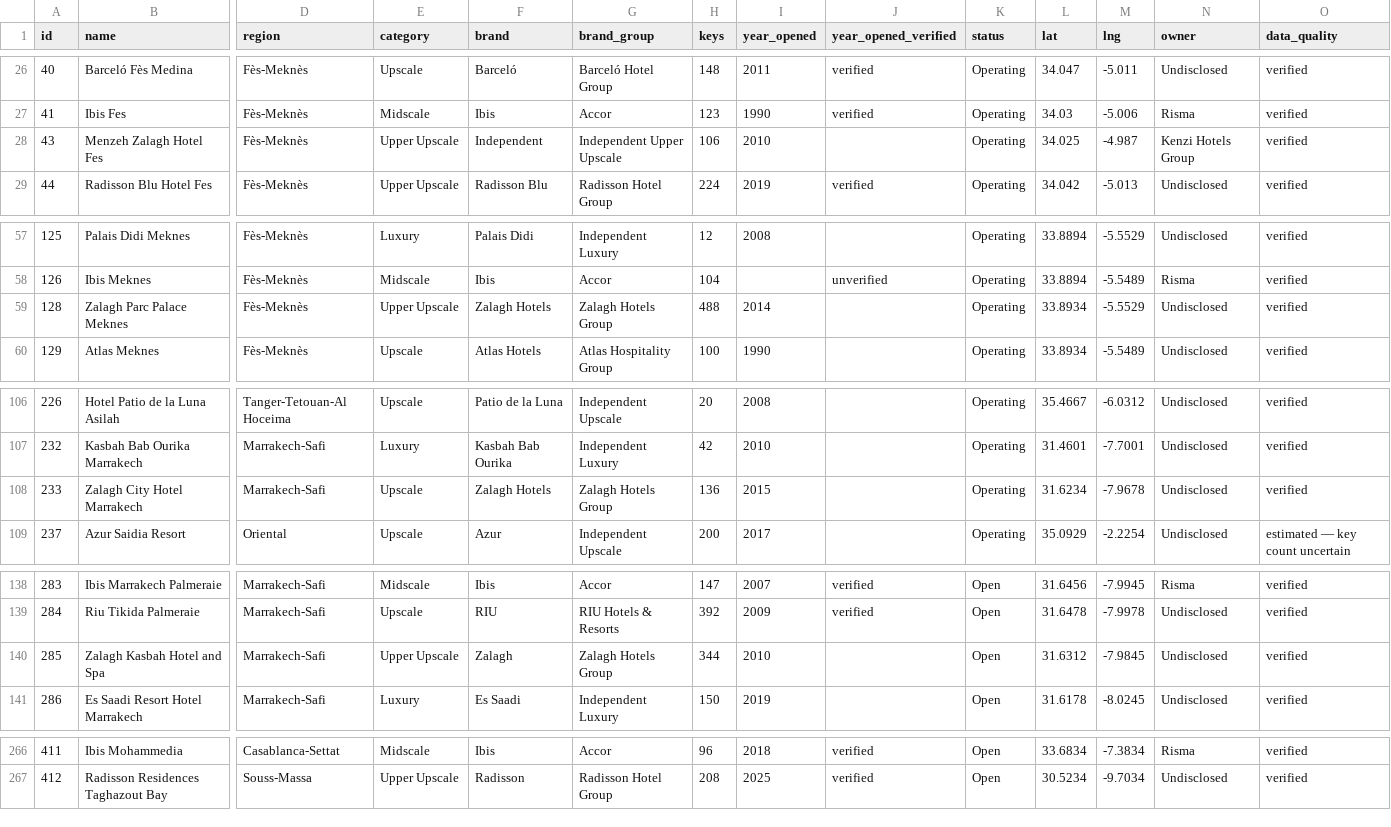
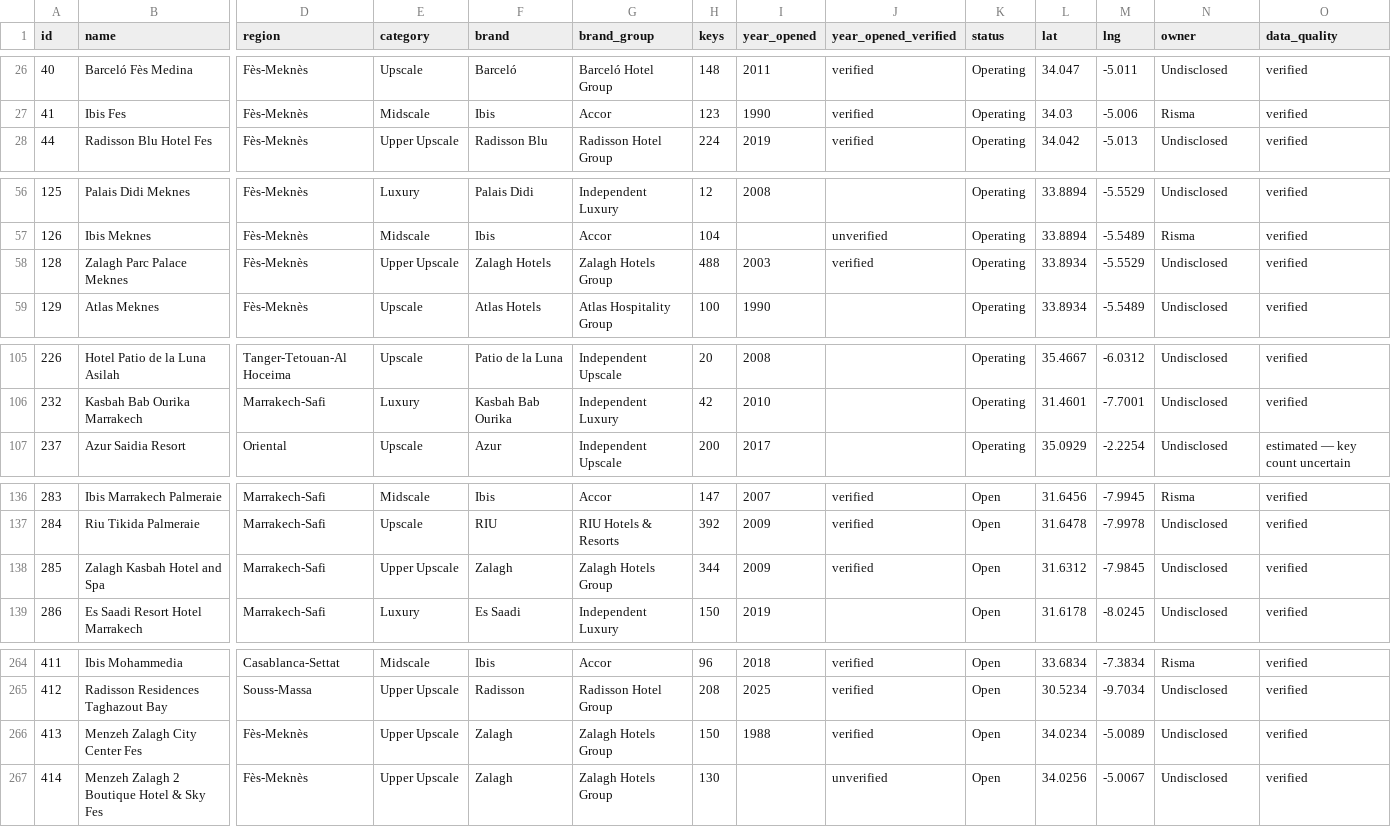
Before and after one commit to oaddahre/hospitalityiq, a CSV file: hotels.csv, drawn as a sheet; only a part is shown, gaps mark what is left out; removed rows and columns are numbered as before the commit, all else as after; rows hold the shown columns only; the diff names each change by its address in the sheet, - before the commit and + after, or states it on an @@ line.

```diff
--- a/hotels.csv
+++ b/hotels.csv
-row 28: 43 | Menzeh Zalagh Hotel Fes | Fès-Meknès | Upper Upscale | Independent | Independent Upper Upscale | 106 | 2010 |  | Operating | 34.025 | -4.987 | Kenzi Hotels Group | verified
-I58 (year_opened): 2014
+I58 (year_opened): 2003
-J58 (year_opened_verified): (empty)
+J58 (year_opened_verified): verified
-row 108: 233 | Zalagh City Hotel Marrakech | Marrakech-Safi | Upscale | Zalagh Hotels | Zalagh Hotels Group | 136 | 2015 |  | Operating | 31.6234 | -7.9678 | Undisclosed | verified
-I138 (year_opened): 2010
+I138 (year_opened): 2009
-J138 (year_opened_verified): (empty)
+J138 (year_opened_verified): verified
+row 266: 413 | Menzeh Zalagh City Center Fes | Fès-Meknès | Upper Upscale | Zalagh | Zalagh Hotels Group | 150 | 1988 | verified | Open | 34.0234 | -5.0089 | Undisclosed | verified
+row 267: 414 | Menzeh Zalagh 2 Boutique Hotel & Sky Fes | Fès-Meknès | Upper Upscale | Zalagh | Zalagh Hotels Group | 130 |  | unverified | Open | 34.0256 | -5.0067 | Undisclosed | verified
```
Also changed, not shown: performance.csv.
